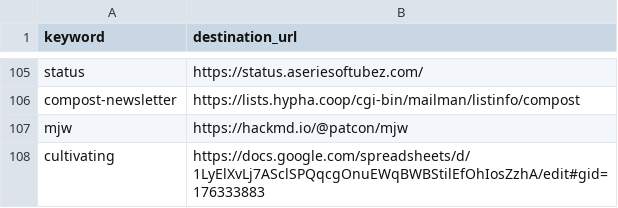
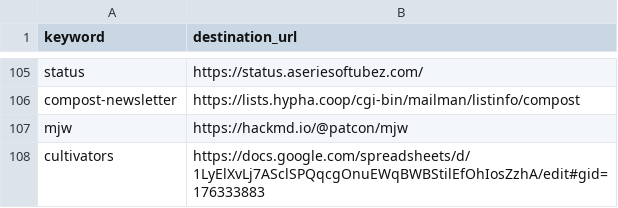
Before and after one commit to hyphacoop/configurations, a CSV file: hyphacoop/shortlinks/shortlinks.csv, drawn as a sheet; only a part is shown, gaps mark what is left out.

Commit message:
Update shortlinks.csv

```diff
--- a/hyphacoop/shortlinks/shortlinks.csv
+++ b/hyphacoop/shortlinks/shortlinks.csv
@@ -107,2 +107,2 @@ compost-newsletter,https://lists.hypha.coop/cgi-bin/mailman/listinfo/compost
 mjw,https://hackmd.io/@patcon/mjw
-cultivating,https://docs.google.com/spreadsheets/d/1LyElXvLj7ASclSPQqcgOnuEWqBWBStilEfOhIosZzhA/edit#gid=176333883
+cultivators,https://docs.google.com/spreadsheets/d/1LyElXvLj7ASclSPQqcgOnuEWqBWBStilEfOhIosZzhA/edit#gid=176333883
```
